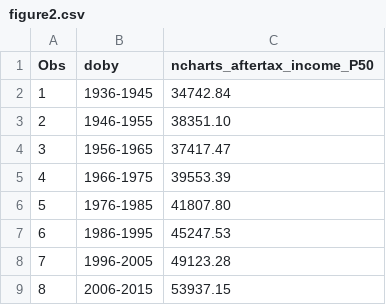
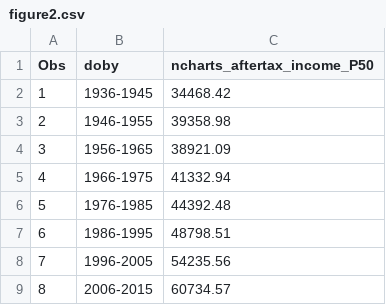
Before and after one commit to UI-Research/future_retirement_security, a CSV file: data/figure2.csv, drawn as a sheet.

```diff
--- a/data/figure2.csv
+++ b/data/figure2.csv
@@ -1,9 +1,9 @@
 "Obs","doby","ncharts_aftertax_income_P50"
-"1","1936-1945",34742.84
-"2","1946-1955",38351.10
-"3","1956-1965",37417.47
-"4","1966-1975",39553.39
-"5","1976-1985",41807.80
-"6","1986-1995",45247.53
-"7","1996-2005",49123.28
-"8","2006-2015",53937.15
+"1","1936-1945",34468.42
+"2","1946-1955",39358.98
+"3","1956-1965",38921.09
+"4","1966-1975",41332.94
+"5","1976-1985",44392.48
+"6","1986-1995",48798.51
+"7","1996-2005",54235.56
+"8","2006-2015",60734.57
```
Also changed, not shown: data/figure1.csv, data/figure3.csv, 42 other files.
